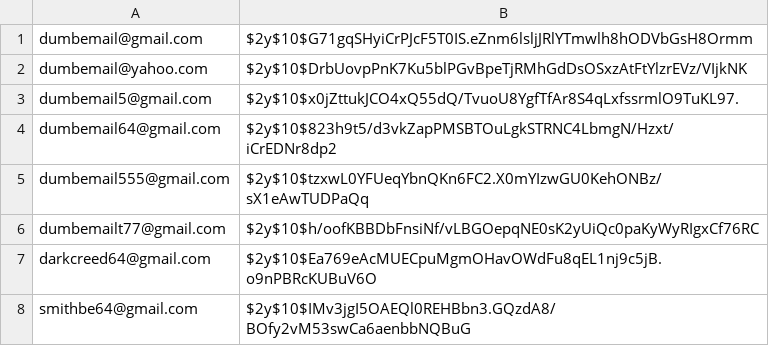
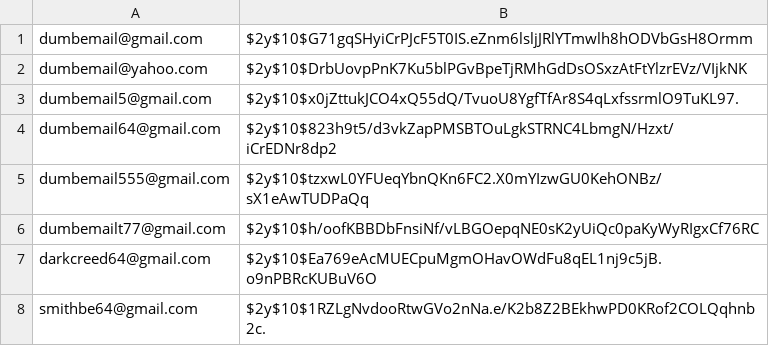
Before and after one commit to besmith64/ASE230, a CSV file: Great_Quotes_Proj/data/users.csv, drawn as a sheet.

```diff
--- a/Great_Quotes_Proj/data/users.csv
+++ b/Great_Quotes_Proj/data/users.csv
@@ -7,2 +7,2 @@ dumbemailt77@gmail.com;$2y$10$h/oofKBBDbFnsiNf/vLBGOepqNE0sK2yUiQc0paKyWyRIgxCf7
 darkcreed64@gmail.com;$2y$10$Ea769eAcMUECpuMgmOHavOWdFu8qEL1nj9c5jB.o9nPBRcKUBuV6O
-smithbe64@gmail.com;$2y$10$IMv3jgI5OAEQl0REHBbn3.GQzdA8/BOfy2vM53swCa6aenbbNQBuG
+smithbe64@gmail.com;$2y$10$1RZLgNvdooRtwGVo2nNa.e/K2b8Z2BEkhwPD0KRof2COLQqhnb2c.
```
Also changed, not shown: 1 other file.
